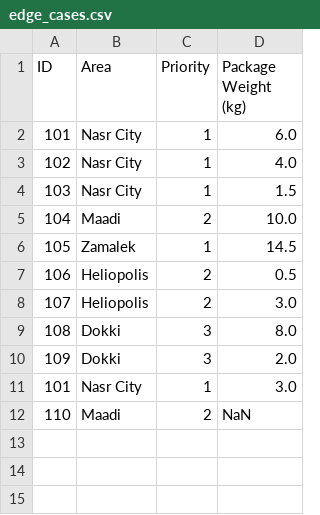
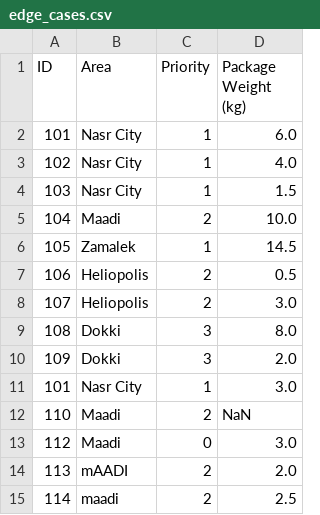
Before and after one commit to MalakAlaa2004/eT3-Delivery-Route-Planner-Optimization-Benchmark, a CSV file: data/edge_cases.csv, drawn as a sheet; the diff names each change by its address in the sheet, - before the commit and + after, or states it on an @@ line.

Commit message:
feat: add validation for priority <= 0 and case-insensitive area normalization

```diff
--- a/data/edge_cases.csv
+++ b/data/edge_cases.csv
+row 13: 112 | Maadi | 0 | 3.0
+row 14: 113 | mAADI | 2 | 2.0
+row 15: 114 | maadi | 2 | 2.5
```
Also changed, not shown: 5 other files.
